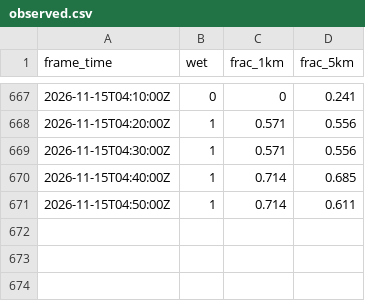
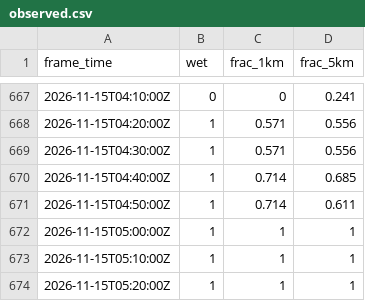
Before and after one commit to shelbyplayro/weatheringwithchayen, a CSV file: observed.csv, drawn as a sheet; only a part is shown, gaps mark what is left out; the diff names each change by its address in the sheet, - before the commit and + after, or states it on an @@ line.

```diff
--- a/observed.csv
+++ b/observed.csv
+row 672: 2026-11-15T05:00:00Z | 1 | 1 | 1
+row 673: 2026-11-15T05:10:00Z | 1 | 1 | 1
+row 674: 2026-11-15T05:20:00Z | 1 | 1 | 1
```
Also changed, not shown: forecasts.csv, popup.csv, 4 other files.
